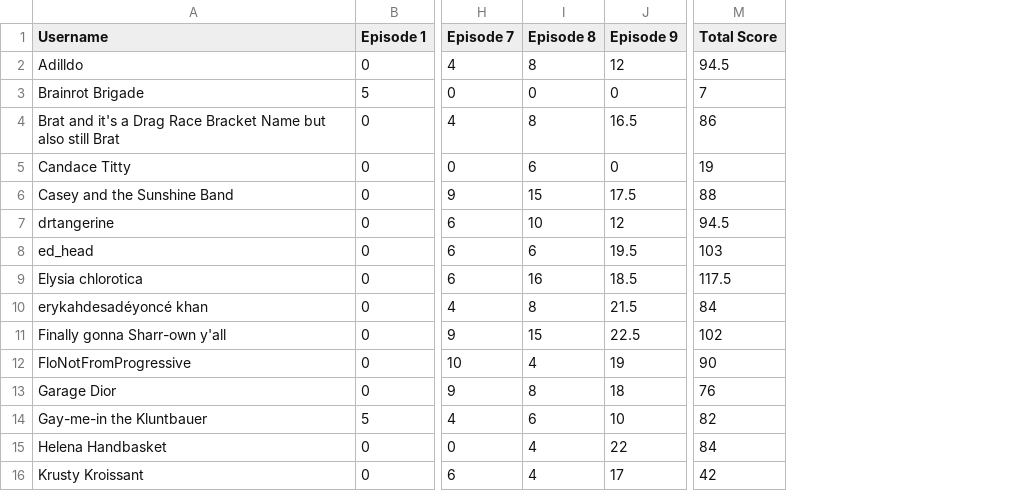
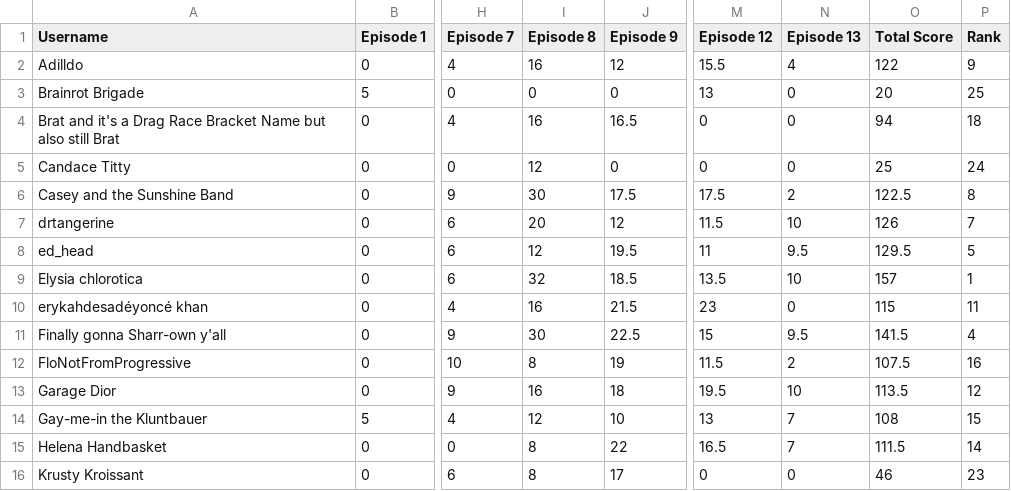
Before and after one commit to nickazcarate/nickazcarate.github.io, a CSV file: scores.csv, drawn as a sheet; only a part is shown, gaps mark what is left out; addresses are those after the commit; the diff covers the shown part only; the diff names each change by its address in the sheet, - before the commit and + after, or states it on an @@ line.

Commit message:
Update scores.csv

```diff
--- a/scores.csv
+++ b/scores.csv
+column M (Episode 12), rows 2-16: 15.5 | 13 | 0 | 0 | 17.5 | 11.5 | 11 | 13.5 | 23 | 15 | 11.5 | 19.5 | 13 | 16.5 | 0
+column N (Episode 13), rows 2-16: 4 | 0 | 0 | 0 | 2 | 10 | 9.5 | 10 | 0 | 9.5 | 2 | 10 | 7 | 7 | 0
+column P (Rank), rows 2-16: 9 | 25 | 18 | 24 | 8 | 7 | 5 | 1 | 11 | 4 | 16 | 12 | 15 | 14 | 23
-I2 (Episode 8): 8
+I2 (Episode 8): 16
-O2 (Total Score): 94.5
+O2 (Total Score): 122
-O3 (Total Score): 7
+O3 (Total Score): 20
-I4 (Episode 8): 8
+I4 (Episode 8): 16
-O4 (Total Score): 86
+O4 (Total Score): 94
-I5 (Episode 8): 6
+I5 (Episode 8): 12
-O5 (Total Score): 19
+O5 (Total Score): 25
-I6 (Episode 8): 15
+I6 (Episode 8): 30
-O6 (Total Score): 88
+O6 (Total Score): 122.5
-I7 (Episode 8): 10
+I7 (Episode 8): 20
-O7 (Total Score): 94.5
+O7 (Total Score): 126
-I8 (Episode 8): 6
+I8 (Episode 8): 12
-O8 (Total Score): 103
+O8 (Total Score): 129.5
-I9 (Episode 8): 16
+I9 (Episode 8): 32
-O9 (Total Score): 117.5
+O9 (Total Score): 157
-I10 (Episode 8): 8
+I10 (Episode 8): 16
-O10 (Total Score): 84
+O10 (Total Score): 115
-I11 (Episode 8): 15
+I11 (Episode 8): 30
-O11 (Total Score): 102
+O11 (Total Score): 141.5
-I12 (Episode 8): 4
+I12 (Episode 8): 8
-O12 (Total Score): 90
+O12 (Total Score): 107.5
-I13 (Episode 8): 8
+I13 (Episode 8): 16
-O13 (Total Score): 76
+O13 (Total Score): 113.5
-I14 (Episode 8): 6
+I14 (Episode 8): 12
-O14 (Total Score): 82
+O14 (Total Score): 108
-I15:I16 (Episode 8): 4
+I15:I16 (Episode 8): 8
-O15 (Total Score): 84
+O15 (Total Score): 111.5
-O16 (Total Score): 42
+O16 (Total Score): 46
```
Also changed, not shown: 19 edited cells elsewhere in this file.
